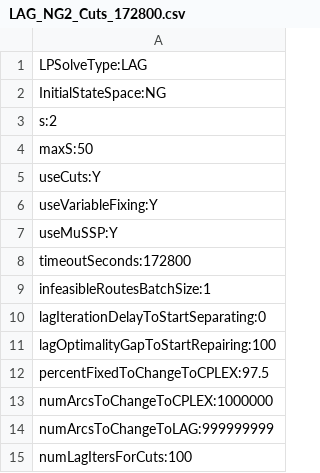
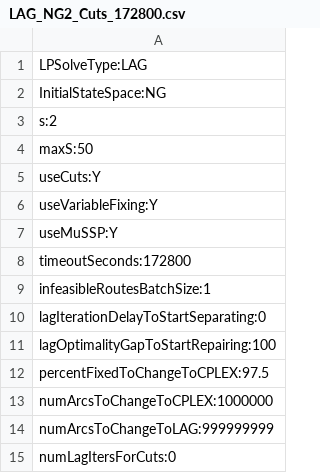
Before and after one commit to amkarahalios/dd_vrptw, a CSV file: param_files/LAG_NG2_Cuts_172800.csv, drawn as a sheet.

```diff
--- a/param_files/LAG_NG2_Cuts_172800.csv
+++ b/param_files/LAG_NG2_Cuts_172800.csv
@@ -14,2 +14,2 @@ numArcsToChangeToCPLEX:1000000
 numArcsToChangeToLAG:999999999
-numLagItersForCuts:100
+numLagItersForCuts:0
```
Also changed, not shown: param_files/cuts_LAG_Y.csv, 6 other files.
